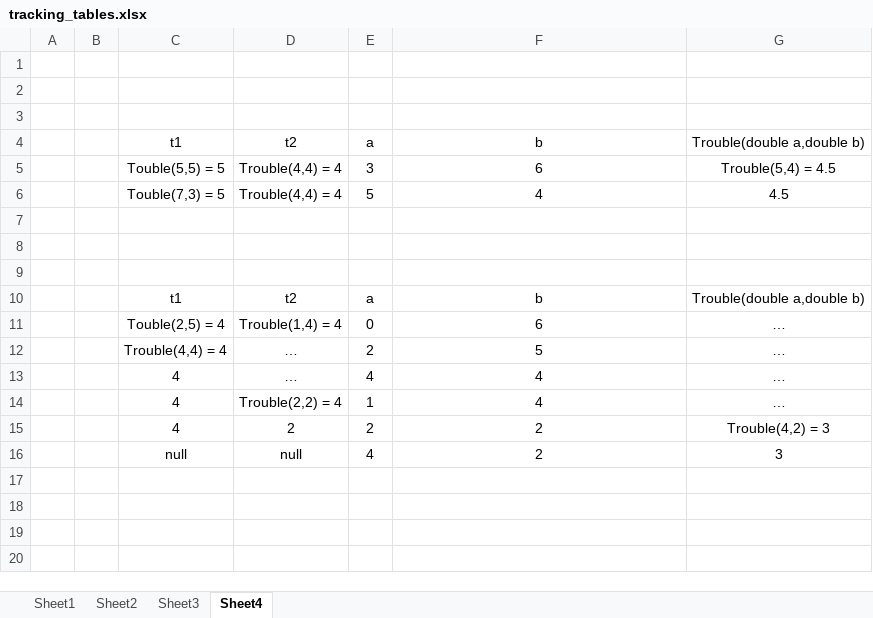
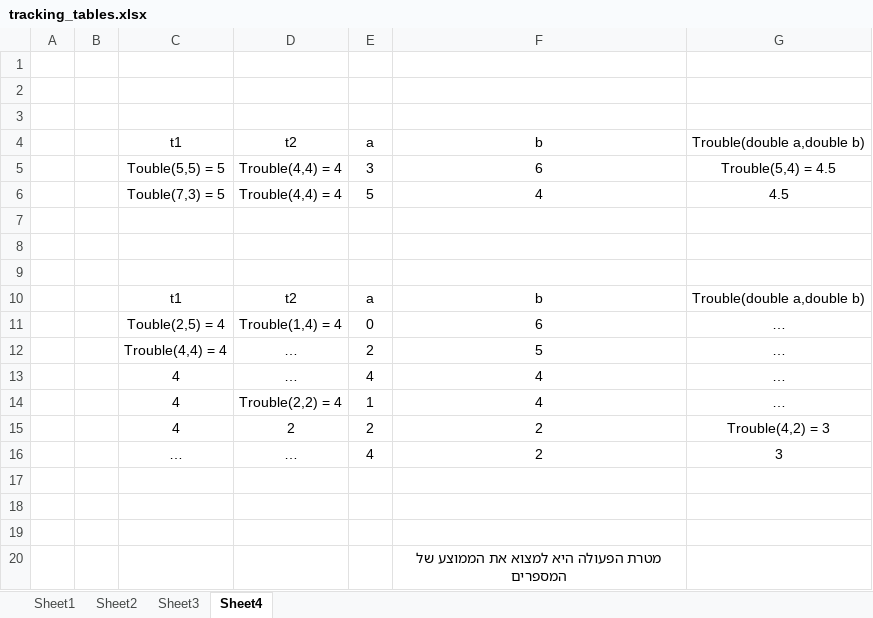
Before and after one commit to itaykbn/program-design-h.w-2, an Excel workbook: tracking_tables.xlsx, sheet Sheet4, drawn as a sheet; values as stored, in another font and other column widths than the file's, no borders; table styles not drawn; the diff names each change by its address in the sheet, - before the commit and + after, or states it on an @@ line.

```diff
--- a/tracking_tables.xlsx (sheet Sheet4)
+++ b/tracking_tables.xlsx (sheet Sheet4)
-C16: null
+C16: …
-D16: null
+D16: …
+row 17: (empty)
+row 18: (empty)
+row 19: (empty)
+row 20:  |  |  |  |  | מטרת הפעולה היא למצוא את הממוצע של המספרים
```
Also changed, not shown: 1 other file.
